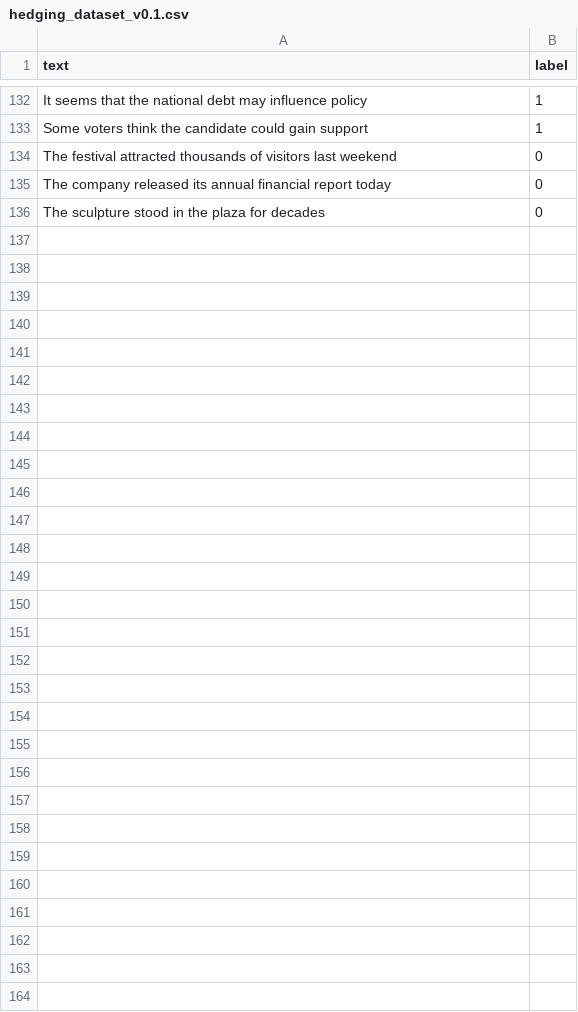
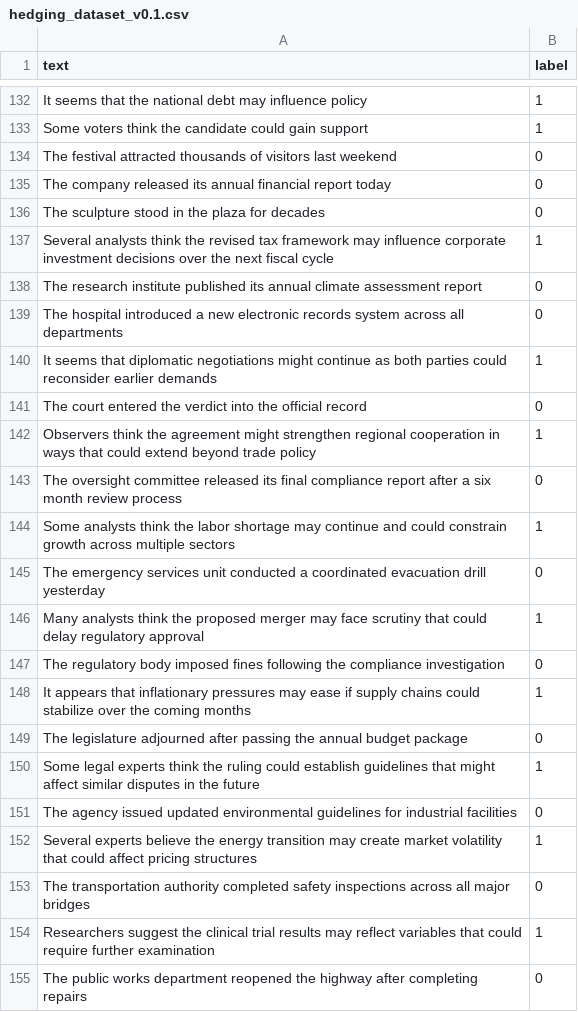
Before and after one commit to Pakiza07/pragmatics-aware-statement-analyzer, a CSV file: data/hedging_dataset_v0.1.csv, drawn as a sheet; only a part is shown, gaps mark what is left out; the diff covers the shown part only; the diff names each change by its address in the sheet, - before the commit and + after, or states it on an @@ line.

Commit message:
Add new entries to hedging_dataset_v0.1.csv

```diff
--- a/data/hedging_dataset_v0.1.csv
+++ b/data/hedging_dataset_v0.1.csv
+row 137: Several analysts think the revised tax framework may influence corporate investment decisions over the next fiscal cycle | 1
+row 138: The research institute published its annual climate assessment report | 0
+row 139: The hospital introduced a new electronic records system across all departments | 0
+row 140: It seems that diplomatic negotiations might continue as both parties could reconsider earlier demands | 1
+row 141: The court entered the verdict into the official record | 0
+row 142: Observers think the agreement might strengthen regional cooperation in ways that could extend beyond trade policy | 1
+row 143: The oversight committee released its final compliance report after a six month review process | 0
+row 144: Some analysts think the labor shortage may continue and could constrain growth across multiple sectors | 1
+row 145: The emergency services unit conducted a coordinated evacuation drill yesterday | 0
+row 146: Many analysts think the proposed merger may face scrutiny that could delay regulatory approval | 1
+row 147: The regulatory body imposed fines following the compliance investigation | 0
+row 148: It appears that inflationary pressures may ease if supply chains could stabilize over the coming months | 1
+row 149: The legislature adjourned after passing the annual budget package | 0
+row 150: Some legal experts think the ruling could establish guidelines that might affect similar disputes in the future | 1
+row 151: The agency issued updated environmental guidelines for industrial facilities | 0
+row 152: Several experts believe the energy transition may create market volatility that could affect pricing structures | 1
+row 153: The transportation authority completed safety inspections across all major bridges | 0
+row 154: Researchers suggest the clinical trial results may reflect variables that could require further examination | 1
+row 155: The public works department reopened the highway after completing repairs | 0
```
Also changed, not shown: 16 added rows elsewhere in this file.
